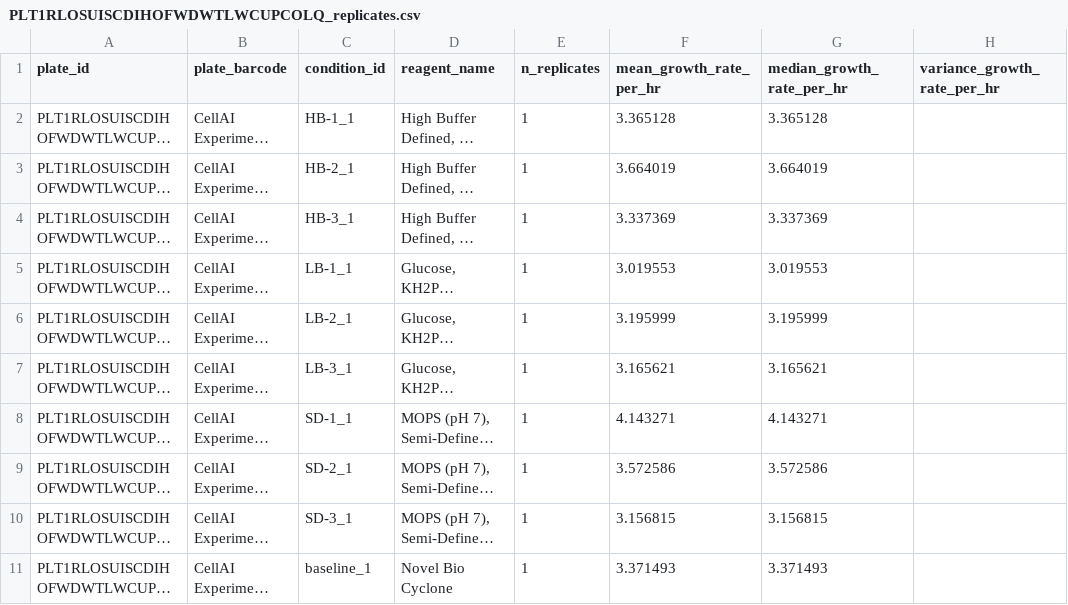
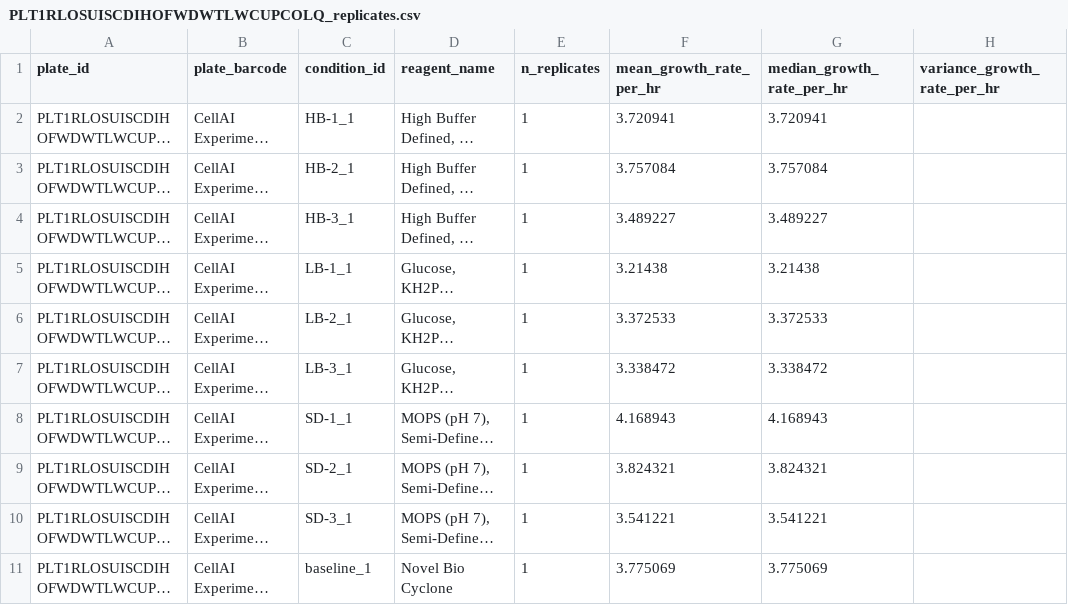
Before and after one commit to vr-beep/cell.ai, a CSV file: data/PLT1RLOSUISCDIHOFWDWTLWCUPCOLQ_replicates.csv, drawn as a sheet; only a part is shown; long unchanged cells end in …; the diff names each change by its address in the sheet, - before the commit and + after, or states it on an @@ line.

```diff
--- a/data/PLT1RLOSUISCDIHOFWDWTLWCUPCOLQ_replicates.csv
+++ b/data/PLT1RLOSUISCDIHOFWDWTLWCUPCOLQ_replicates.csv
-F2 (mean_growth_rate_per_hr): 3.365128
+F2 (mean_growth_rate_per_hr): 3.720941
-G2 (median_growth_rate_per_hr): 3.365128
+G2 (median_growth_rate_per_hr): 3.720941
-F3 (mean_growth_rate_per_hr): 3.664019
+F3 (mean_growth_rate_per_hr): 3.757084
-G3 (median_growth_rate_per_hr): 3.664019
+G3 (median_growth_rate_per_hr): 3.757084
-F4 (mean_growth_rate_per_hr): 3.337369
+F4 (mean_growth_rate_per_hr): 3.489227
-G4 (median_growth_rate_per_hr): 3.337369
+G4 (median_growth_rate_per_hr): 3.489227
-F5 (mean_growth_rate_per_hr): 3.019553
+F5 (mean_growth_rate_per_hr): 3.21438
-G5 (median_growth_rate_per_hr): 3.019553
+G5 (median_growth_rate_per_hr): 3.21438
-F6 (mean_growth_rate_per_hr): 3.195999
+F6 (mean_growth_rate_per_hr): 3.372533
-G6 (median_growth_rate_per_hr): 3.195999
+G6 (median_growth_rate_per_hr): 3.372533
-F7 (mean_growth_rate_per_hr): 3.165621
+F7 (mean_growth_rate_per_hr): 3.338472
-G7 (median_growth_rate_per_hr): 3.165621
+G7 (median_growth_rate_per_hr): 3.338472
-F8 (mean_growth_rate_per_hr): 4.143271
+F8 (mean_growth_rate_per_hr): 4.168943
-G8 (median_growth_rate_per_hr): 4.143271
+G8 (median_growth_rate_per_hr): 4.168943
-F9 (mean_growth_rate_per_hr): 3.572586
+F9 (mean_growth_rate_per_hr): 3.824321
-G9 (median_growth_rate_per_hr): 3.572586
+G9 (median_growth_rate_per_hr): 3.824321
-F10 (mean_growth_rate_per_hr): 3.156815
+F10 (mean_growth_rate_per_hr): 3.541221
-G10 (median_growth_rate_per_hr): 3.156815
+G10 (median_growth_rate_per_hr): 3.541221
-F11 (mean_growth_rate_per_hr): 3.371493
+F11 (mean_growth_rate_per_hr): 3.775069
-G11 (median_growth_rate_per_hr): 3.371493
+G11 (median_growth_rate_per_hr): 3.775069
```
Also changed, not shown: data/PLT12V3H4WNRSR6CWJ7A72ODORU7EI_growth.csv, data/PLT12V3H4WNRSR6CWJ7A72ODORU7EI_replicates.csv, 6 other files.
